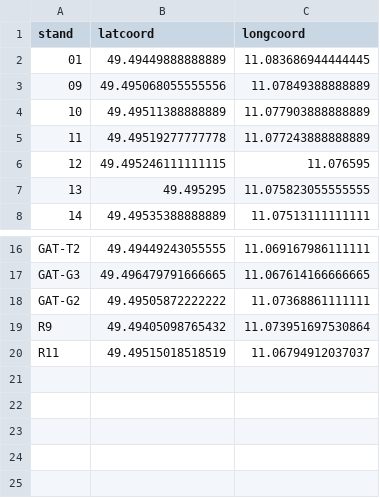
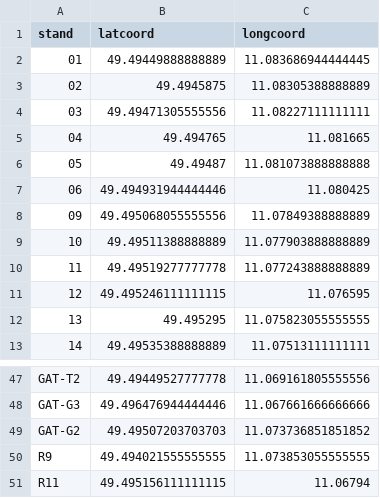
Before and after one commit to A346fan/airport-data, a CSV file: api/EDDN.csv, drawn as a sheet; only a part is shown, gaps mark what is left out; addresses are those after the commit; the diff covers the shown part only; the diff names each change by its address in the sheet, - before the commit and + after, or states it on an @@ line.

```diff
--- a/api/EDDN.csv
+++ b/api/EDDN.csv
+row 3: 02 | 49.4945875 | 11.08305388888889
+row 4: 03 | 49.49471305555556 | 11.08227111111111
+row 5: 04 | 49.494765 | 11.081665
+row 6: 05 | 49.49487 | 11.081073888888888
+row 7: 06 | 49.494931944444446 | 11.080425
-B47 (latcoord): 49.49449243055555
+B47 (latcoord): 49.49449527777778
-C47 (longcoord): 11.069167986111111
+C47 (longcoord): 11.069161805555556
-B48 (latcoord): 49.496479791666665
+B48 (latcoord): 49.496476944444446
-C48 (longcoord): 11.067614166666665
+C48 (longcoord): 11.067661666666666
-B49 (latcoord): 49.49505872222222
+B49 (latcoord): 49.49507203703703
-C49 (longcoord): 11.07368861111111
+C49 (longcoord): 11.073736851851852
-B50 (latcoord): 49.49405098765432
+B50 (latcoord): 49.494021555555555
-C50 (longcoord): 11.073951697530864
+C50 (longcoord): 11.073853055555555
-B51 (latcoord): 49.49515018518519
+B51 (latcoord): 49.495156111111115
-C51 (longcoord): 11.06794912037037
+C51 (longcoord): 11.06794
```
Also changed, not shown: 26 added rows elsewhere in this file, api/EDDB.csv, api/EDDG.csv, 30 other files.
